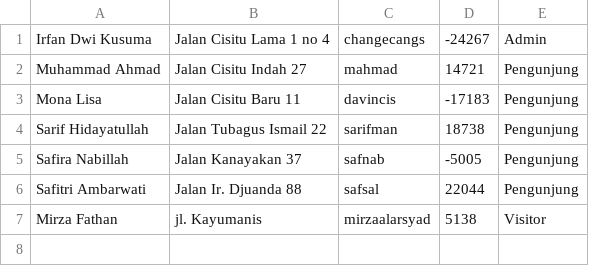
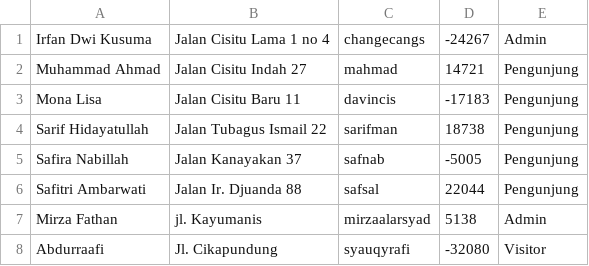
Before and after one commit to mirzaalarsyad/Tubes-Daspro, a CSV file: user.csv, drawn as a sheet; the diff names each change by its address in the sheet, - before the commit and + after, or states it on an @@ line.

```diff
--- a/user.csv
+++ b/user.csv
-E7: Visitor
+E7: Admin
+row 8: Abdurraafi | Jl. Cikapundung | syauqyrafi | -32080 | Visitor
```
Also changed, not shown: Buku.csv, 11 other files.
